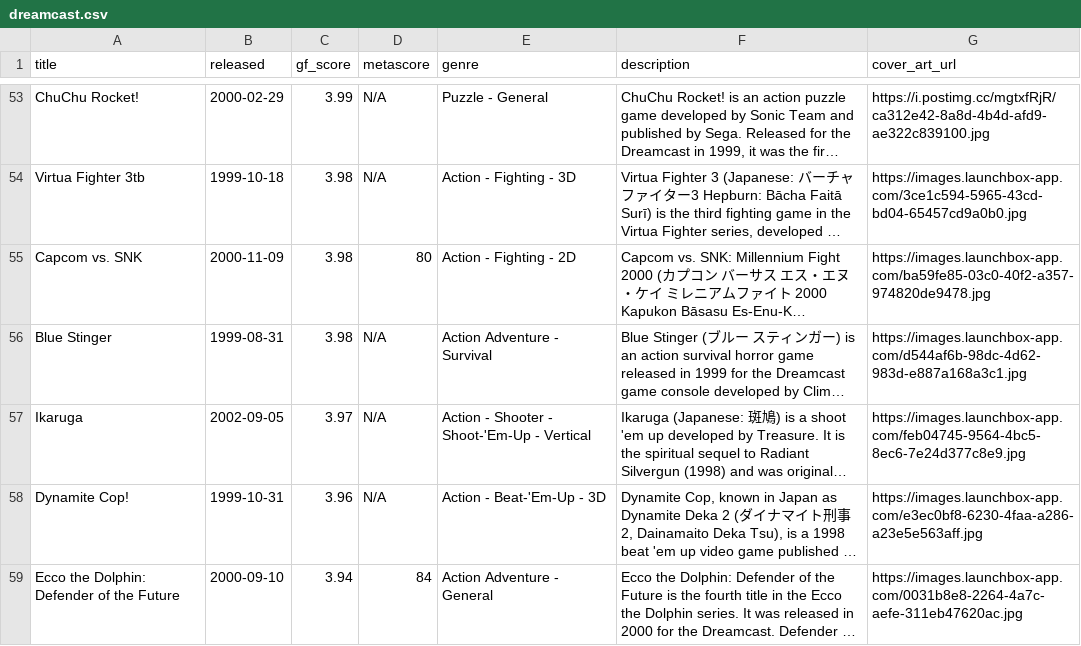
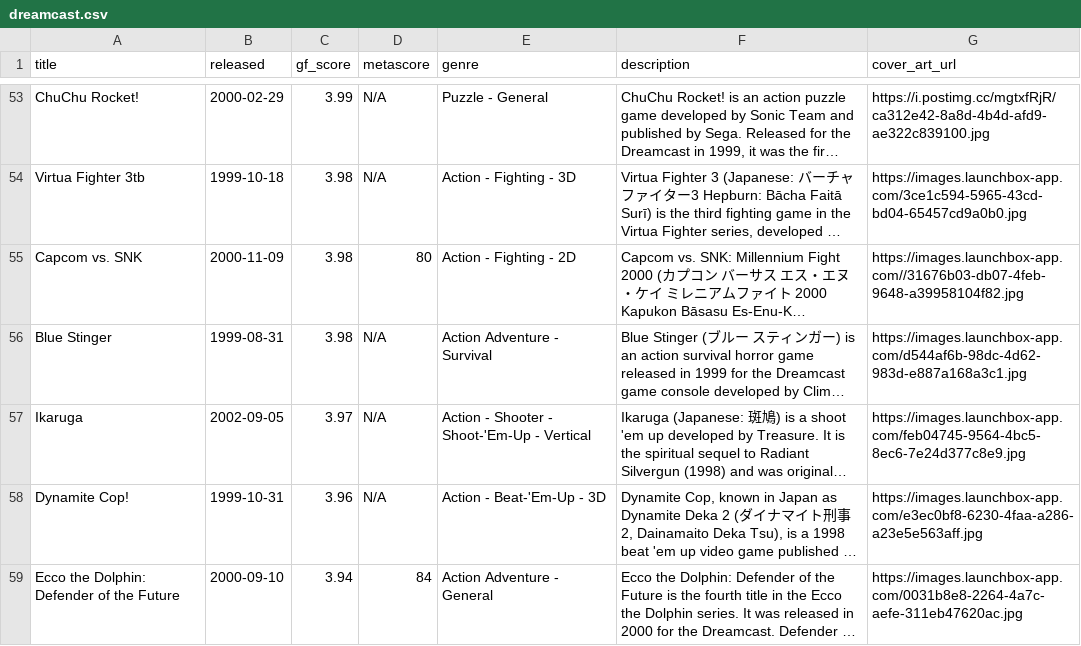
Before and after one commit to karlforshaw/opengamedb, a CSV file: dreamcast.csv, drawn as a sheet; only a part is shown, gaps mark what is left out; long unchanged cells end in …; the diff names each change by its address in the sheet, - before the commit and + after, or states it on an @@ line.

```diff
--- a/dreamcast.csv
+++ b/dreamcast.csv
-G55 (cover_art_url): https://images.launchbox-app.com/ba59fe85-03c0-40f2-a357-974820de9478.jpg
+G55 (cover_art_url): https://images.launchbox-app.com//31676b03-db07-4feb-9648-a39958104f82.jpg
```
